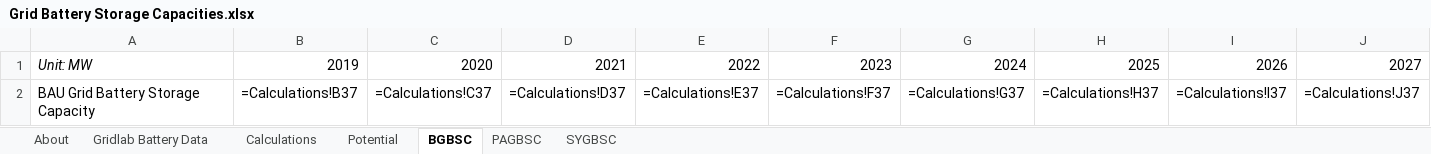
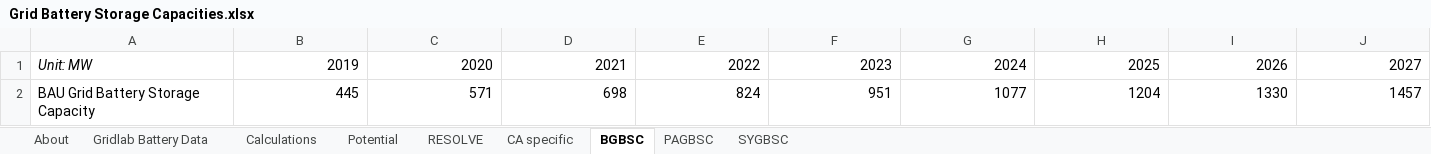
Before and after one commit to EnergyInnovation/eps-california, an Excel workbook: InputData/elec/GBSC/Grid Battery Storage Capacities.xlsx, sheet BGBSC, drawn as a sheet; only a part is shown; values as stored, in another font and other column widths than the file's, no borders; formulas without a stored value are shown as written; removed rows and columns are numbered as before the commit, all else as after; rows hold the shown columns only; the diff names each change by its address in the sheet, - before the commit and + after, or states it on an @@ line.

Commit message:
updated retirements and storage using resolve model bcrbq and gbsc

```diff
--- a/InputData/elec/GBSC/Grid Battery Storage Capacities.xlsx (sheet BGBSC)
+++ b/InputData/elec/GBSC/Grid Battery Storage Capacities.xlsx (sheet BGBSC)
+sheet tab: RESOLVE
+sheet tab: CA specific
-row 2: BAU Grid Battery Storage Capacity | =Calculations!B37 | =Calculations!C37 | =Calculations!D37 | =Calculations!E37 | =Calculations!F37 | =Calculations!G37 | =Calculations!H37 | =Calculations!I37 | =Calculations!J37
+row 2: BAU Grid Battery Storage Capacity | 445 | 571 | 698 | 824 | 951 | 1077 | 1204 | 1330 | 1457
```
Also changed, not shown: sheet Calculations, sheet Gridlab Battery Data, sheet PAGBSC, sheet About, sheet SYGBSC, charts or pictures, 5 other files.
